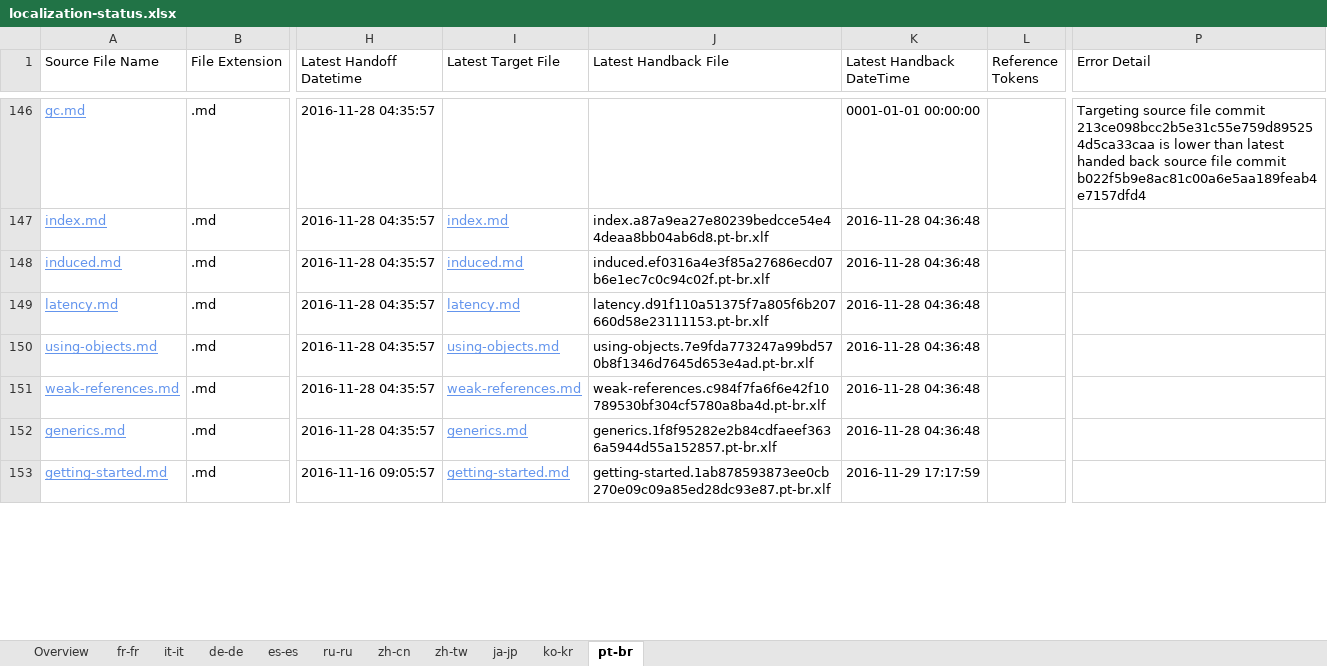
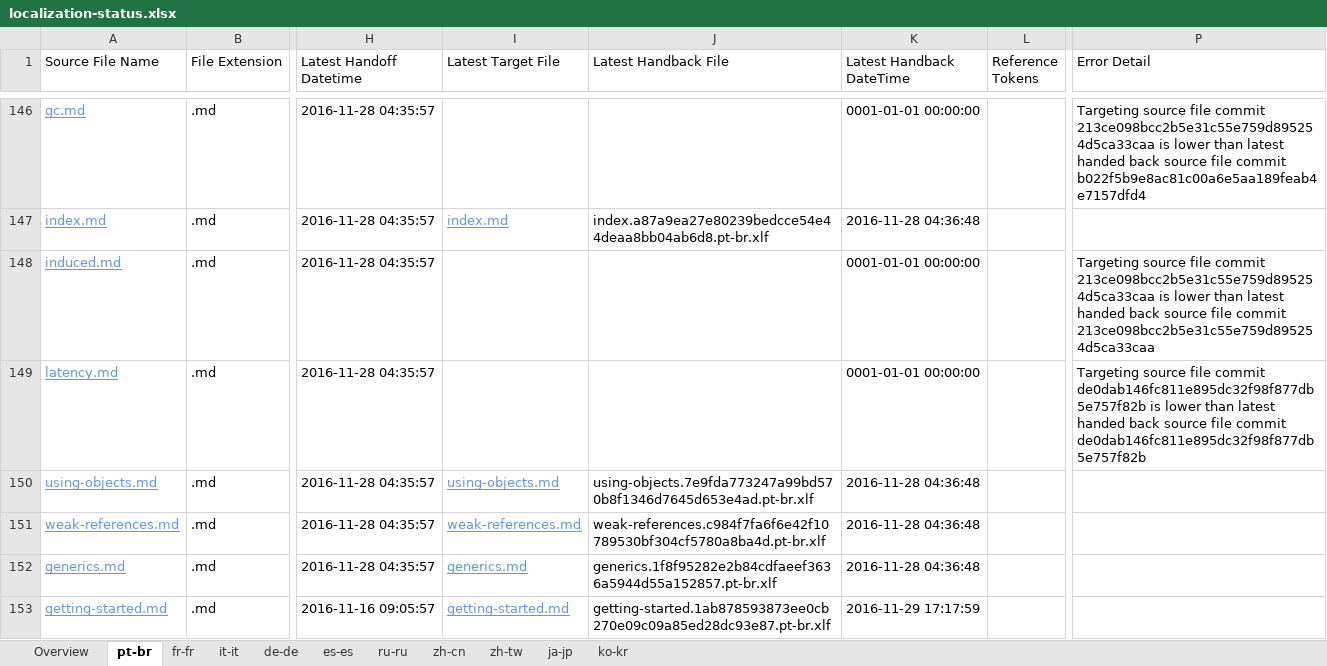
Before and after one commit to openpublishoperation/docs.handback, an Excel workbook: ol-handback/dotnet/docs/master/localization-status.xlsx, sheet pt-br, drawn as a sheet; only a part is shown, gaps mark what is left out; values as stored, in another font and other column widths than the file's, no borders; table styles not drawn; the diff covers the shown part only; the diff names each change by its address in the sheet, - before the commit and + after, or states it on an @@ line.

Commit message:
Generate Report for Handback

```diff
--- a/ol-handback/dotnet/docs/master/localization-status.xlsx (sheet pt-br)
+++ b/ol-handback/dotnet/docs/master/localization-status.xlsx (sheet pt-br)
@@ sheet tab order changed: Overview | pt-br | fr-fr | it-it | de-de | es-es | ru-ru | zh-cn | zh-tw | ja-jp | ko-kr @@
-I148 (Latest Target File): induced.md
+I148 (Latest Target File): (empty)
-J148 (Latest Handback File): induced.ef0316a4e3f85a27686ecd07b6e1ec7c0c94c02f.pt-br.xlf
+J148 (Latest Handback File): (empty)
-K148:K149 (Latest Handback DateTime): 2016-11-28 04:36:48
+K148:K149 (Latest Handback DateTime): 0001-01-01 00:00:00
-P148 (Error Detail): (empty)
+P148 (Error Detail): Targeting source file commit 213ce098bcc2b5e31c55e759d895254d5ca33caa is lower than latest handed back source file commit 213ce098bcc2b5e31c55e759d895254d5ca33caa
-I149 (Latest Target File): latency.md
+I149 (Latest Target File): (empty)
-J149 (Latest Handback File): latency.d91f110a51375f7a805f6b207660d58e23111153.pt-br.xlf
+J149 (Latest Handback File): (empty)
-P149 (Error Detail): (empty)
+P149 (Error Detail): Targeting source file commit de0dab146fc811e895dc32f98f877db5e757f82b is lower than latest handed back source file commit de0dab146fc811e895dc32f98f877db5e757f82b
```
Also changed, not shown: 40 edited cells elsewhere in this sheet, sheet de-de, sheet fr-fr, sheet es-es, sheet ko-kr, sheet zh-cn, sheet ja-jp, 4 more sheets, ol-handback/dotnet/docs/master/handback-status.xlsx.
